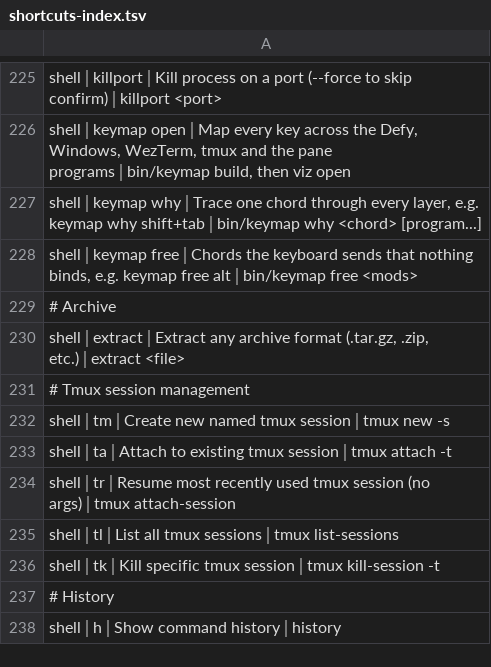
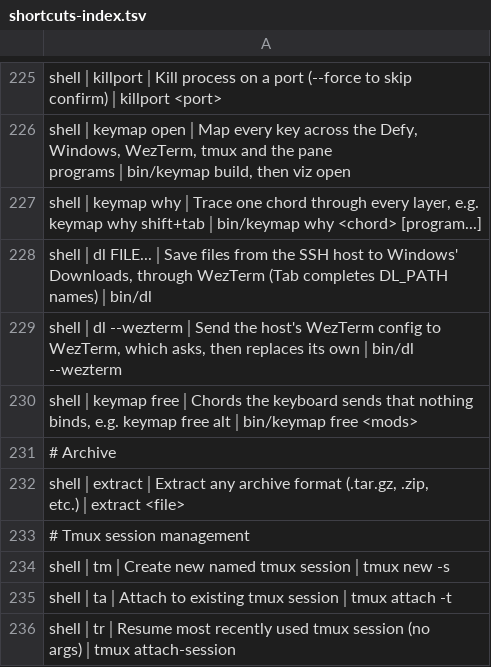
Before and after one commit to tafk7/dotfiles, a TSV file: shell/shortcuts-index.tsv, drawn as a sheet; only a part is shown, gaps mark what is left out; the shorter side is filled out with more unchanged rows.

Commit message:
dl --wezterm: send the host's WezTerm config to WezTerm, which asks, then replaces its own; Tab completes dl
bin/dl --wezterm stages configs/wezterm.lua and sets the dl_config user
variable. WezTerm fetches it, and if its revision differs, asks (an
InputSelector) before putting it in place of wezterm.config_file, keeping the
old one as .bak: a config is code that runs on Windows, and any program in a
pane can set a user variable. The palette's update shares the code and, being
chosen by hand, does not ask. shell/tools/dl.sh completes dl's options and
files here and through DL_PATH (bash).

```diff
--- a/shell/shortcuts-index.tsv
+++ b/shell/shortcuts-index.tsv
@@ -227,2 +227,4 @@ shell│keymap open│Map every key across the Defy, Windows, WezTerm, tmux and
 shell│keymap why│Trace one chord through every layer, e.g. keymap why shift+tab│bin/keymap why <chord> [program...]
+shell│dl FILE...│Save files from the SSH host to Windows' Downloads, through WezTerm (Tab completes DL_PATH names)│bin/dl
+shell│dl --wezterm│Send the host's WezTerm config to WezTerm, which asks, then replaces its own│bin/dl --wezterm
 shell│keymap free│Chords the keyboard sends that nothing binds, e.g. keymap free alt│bin/keymap free <mods>
```
Also changed, not shown: 5 other files.
